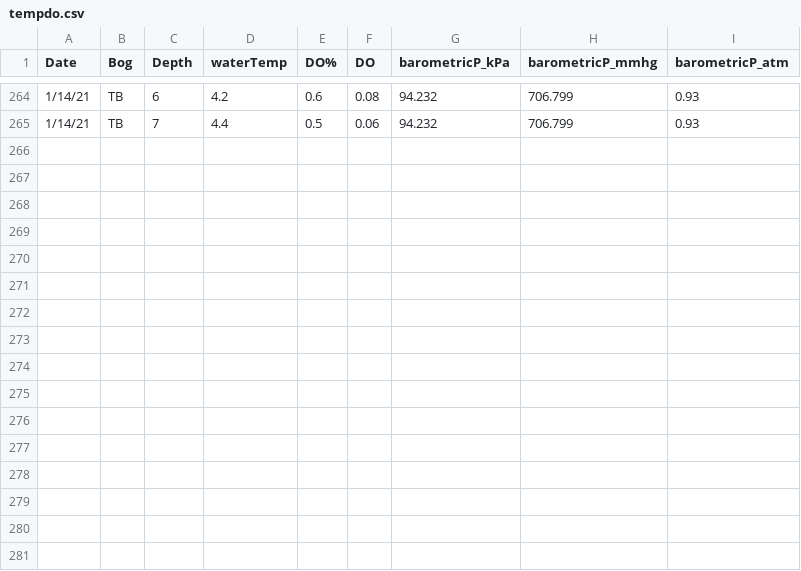
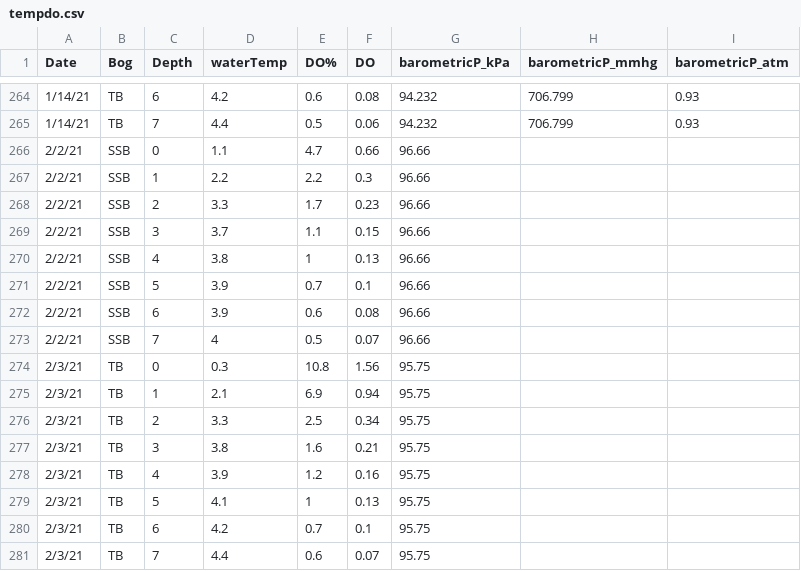
Before and after one commit to algorsky/GHG, a CSV file: data/ChemTempDO/tempdo.csv, drawn as a sheet; only a part is shown, gaps mark what is left out; the diff names each change by its address in the sheet, - before the commit and + after, or states it on an @@ line.

```diff
--- a/data/ChemTempDO/tempdo.csv
+++ b/data/ChemTempDO/tempdo.csv
+row 266: 2/2/21 | SSB | 0 | 1.1 | 4.7 | 0.66 | 96.66
+row 267: 2/2/21 | SSB | 1 | 2.2 | 2.2 | 0.3 | 96.66
+row 268: 2/2/21 | SSB | 2 | 3.3 | 1.7 | 0.23 | 96.66
+row 269: 2/2/21 | SSB | 3 | 3.7 | 1.1 | 0.15 | 96.66
+row 270: 2/2/21 | SSB | 4 | 3.8 | 1 | 0.13 | 96.66
+row 271: 2/2/21 | SSB | 5 | 3.9 | 0.7 | 0.1 | 96.66
+row 272: 2/2/21 | SSB | 6 | 3.9 | 0.6 | 0.08 | 96.66
+row 273: 2/2/21 | SSB | 7 | 4 | 0.5 | 0.07 | 96.66
+row 274: 2/3/21 | TB | 0 | 0.3 | 10.8 | 1.56 | 95.75
+row 275: 2/3/21 | TB | 1 | 2.1 | 6.9 | 0.94 | 95.75
+row 276: 2/3/21 | TB | 2 | 3.3 | 2.5 | 0.34 | 95.75
+row 277: 2/3/21 | TB | 3 | 3.8 | 1.6 | 0.21 | 95.75
+row 278: 2/3/21 | TB | 4 | 3.9 | 1.2 | 0.16 | 95.75
+row 279: 2/3/21 | TB | 5 | 4.1 | 1 | 0.13 | 95.75
+row 280: 2/3/21 | TB | 6 | 4.2 | 0.7 | 0.1 | 95.75
+row 281: 2/3/21 | TB | 7 | 4.4 | 0.6 | 0.07 | 95.75
```
Also changed, not shown: 2 other files.
